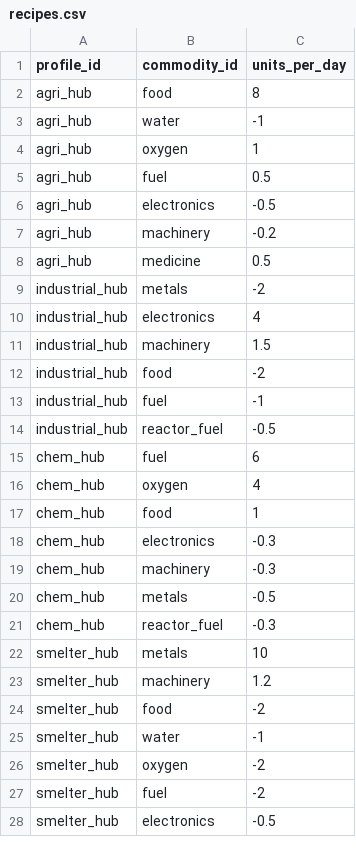
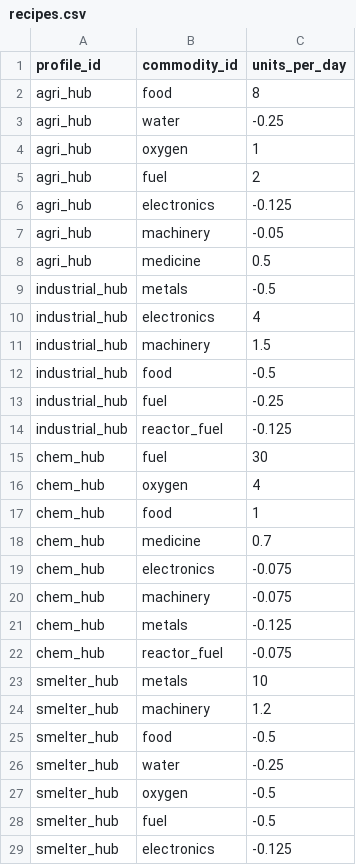
Before and after one commit to irigi/SpaceTrains, a CSV file: data/recipes/recipes.csv, drawn as a sheet; only a part is shown; the diff covers the shown part only.

```diff
--- a/data/recipes/recipes.csv
+++ b/data/recipes/recipes.csv
@@ -2,27 +2,28 @@ profile_id,commodity_id,units_per_day
 agri_hub,food,8
-agri_hub,water,-1
+agri_hub,water,-0.25
 agri_hub,oxygen,1
-agri_hub,fuel,0.5
-agri_hub,electronics,-0.5
-agri_hub,machinery,-0.2
+agri_hub,fuel,2
+agri_hub,electronics,-0.125
+agri_hub,machinery,-0.05
 agri_hub,medicine,0.5
-industrial_hub,metals,-2
+industrial_hub,metals,-0.5
 industrial_hub,electronics,4
 industrial_hub,machinery,1.5
-industrial_hub,food,-2
-industrial_hub,fuel,-1
-industrial_hub,reactor_fuel,-0.5
-chem_hub,fuel,6
+industrial_hub,food,-0.5
+industrial_hub,fuel,-0.25
+industrial_hub,reactor_fuel,-0.125
+chem_hub,fuel,30
 chem_hub,oxygen,4
 chem_hub,food,1
-chem_hub,electronics,-0.3
-chem_hub,machinery,-0.3
-chem_hub,metals,-0.5
-chem_hub,reactor_fuel,-0.3
+chem_hub,medicine,0.7
+chem_hub,electronics,-0.075
+chem_hub,machinery,-0.075
+chem_hub,metals,-0.125
+chem_hub,reactor_fuel,-0.075
 smelter_hub,metals,10
 smelter_hub,machinery,1.2
-smelter_hub,food,-2
-smelter_hub,water,-1
-smelter_hub,oxygen,-2
-smelter_hub,fuel,-2
-smelter_hub,electronics,-0.5
+smelter_hub,food,-0.5
+smelter_hub,water,-0.25
+smelter_hub,oxygen,-0.5
+smelter_hub,fuel,-0.5
+smelter_hub,electronics,-0.125
```
Also changed, not shown: 14 edited cells elsewhere in this file, data/ships/ships.csv, 3 other files.
